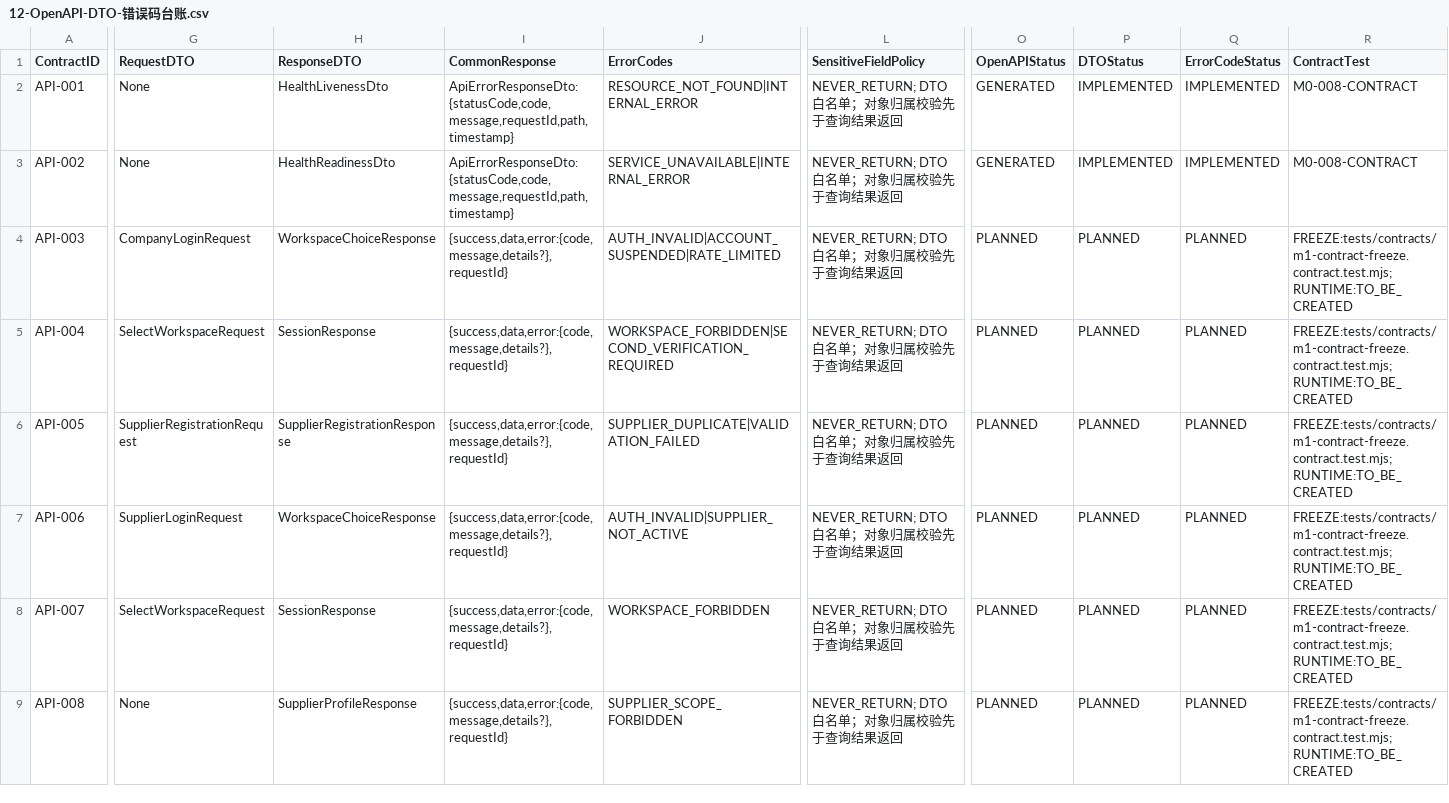
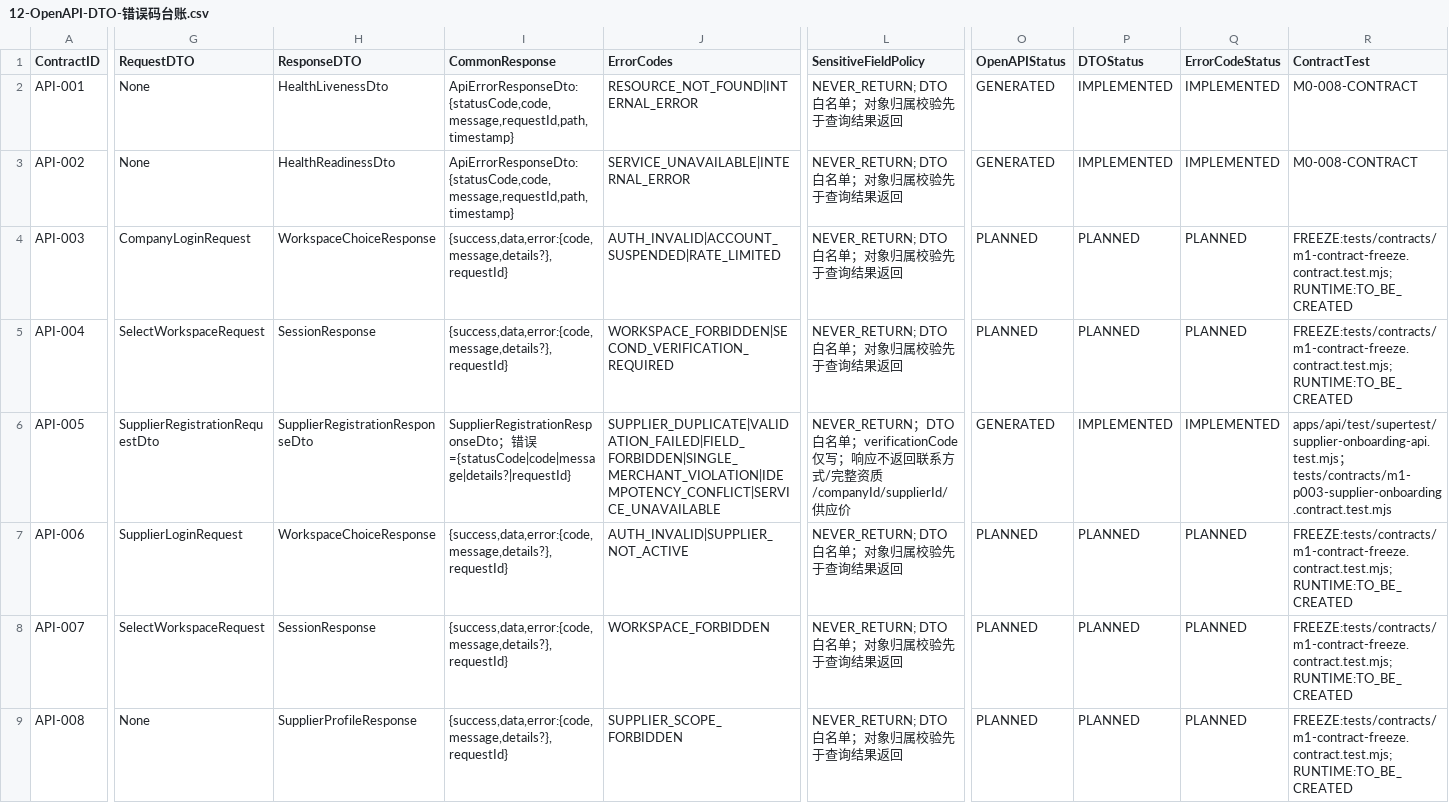
Before and after one commit to EasyStep-lee/flt1, a CSV file: 福礼社Codex5.6开发执行包V1.1/12-OpenAPI-DTO-错误码台账.csv, drawn as a sheet; only a part is shown, gaps mark what is left out; the diff covers the shown part only; the diff names each change by its address in the sheet, - before the commit and + after, or states it on an @@ line.

Commit message:
docs(m1): record supplier onboarding local evidence

```diff
--- a/福礼社Codex5.6开发执行包V1.1/12-OpenAPI-DTO-错误码台账.csv
+++ b/福礼社Codex5.6开发执行包V1.1/12-OpenAPI-DTO-错误码台账.csv
-G6 (RequestDTO): SupplierRegistrationRequest
+G6 (RequestDTO): SupplierRegistrationRequestDto
-H6 (ResponseDTO): SupplierRegistrationResponse
+H6 (ResponseDTO): SupplierRegistrationResponseDto
-I6 (CommonResponse): {success,data,error:{code,message,details?},requestId}
+I6 (CommonResponse): SupplierRegistrationResponseDto；错误={statusCode|code|message|details?|requestId}
-J6 (ErrorCodes): SUPPLIER_DUPLICATE|VALIDATION_FAILED
+J6 (ErrorCodes): SUPPLIER_DUPLICATE|VALIDATION_FAILED|FIELD_FORBIDDEN|SINGLE_MERCHANT_VIOLATION|IDEMPOTENCY_CONFLICT|SERVICE_UNAVAILABLE
-L6 (SensitiveFieldPolicy): NEVER_RETURN; DTO白名单；对象归属校验先于查询结果返回
+L6 (SensitiveFieldPolicy): NEVER_RETURN；DTO白名单；verificationCode仅写；响应不返回联系方式/完整资质/companyId/supplierId/供应价
-O6 (OpenAPIStatus): PLANNED
+O6 (OpenAPIStatus): GENERATED
-P6 (DTOStatus): PLANNED
+P6 (DTOStatus): IMPLEMENTED
-Q6 (ErrorCodeStatus): PLANNED
+Q6 (ErrorCodeStatus): IMPLEMENTED
-R6 (ContractTest): FREEZE:tests/contracts/m1-contract-freeze.contract.test.mjs;RUNTIME:TO_BE_CREATED
+R6 (ContractTest): apps/api/test/supertest/supplier-onboarding-api.test.mjs；tests/contracts/m1-p003-supplier-onboarding.contract.test.mjs
```
Also changed, not shown: 46 edited cells elsewhere in this file, 福礼社Codex5.6开发执行包V1.1/03-任务台账.csv, 福礼社Codex5.6开发执行包V1.1/04-P0-1至P0-119验收矩阵.csv, 10 other files.
